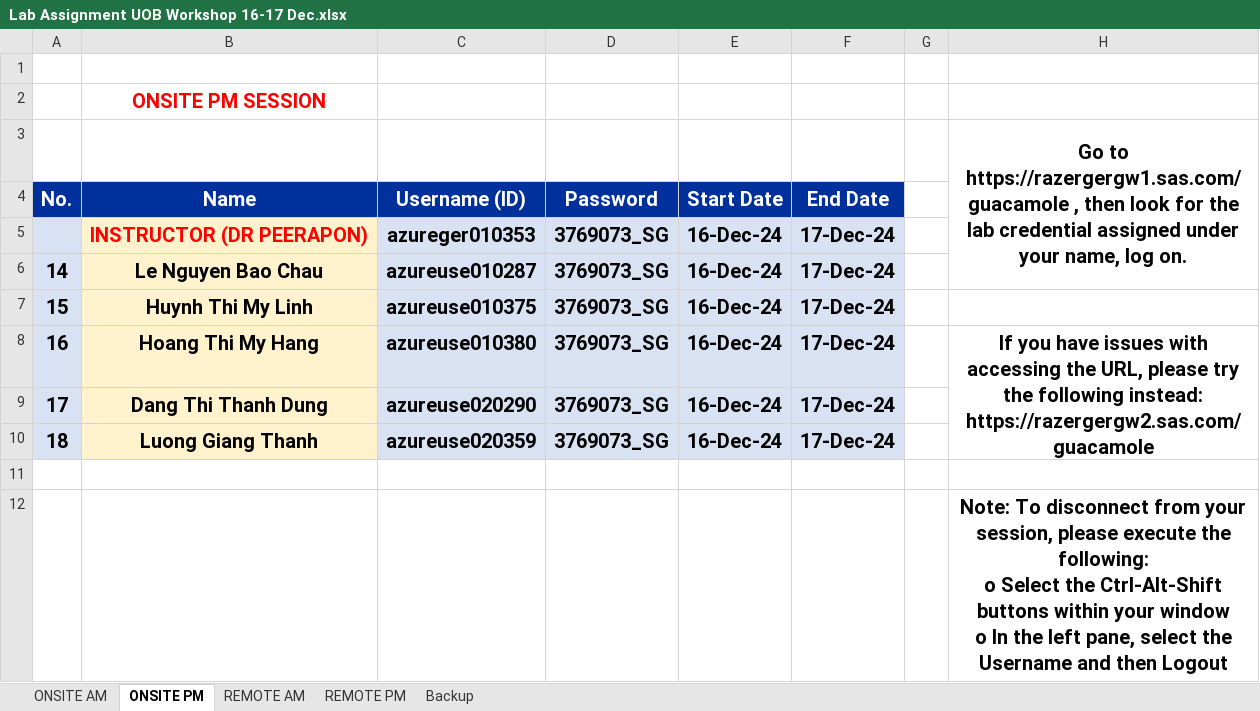
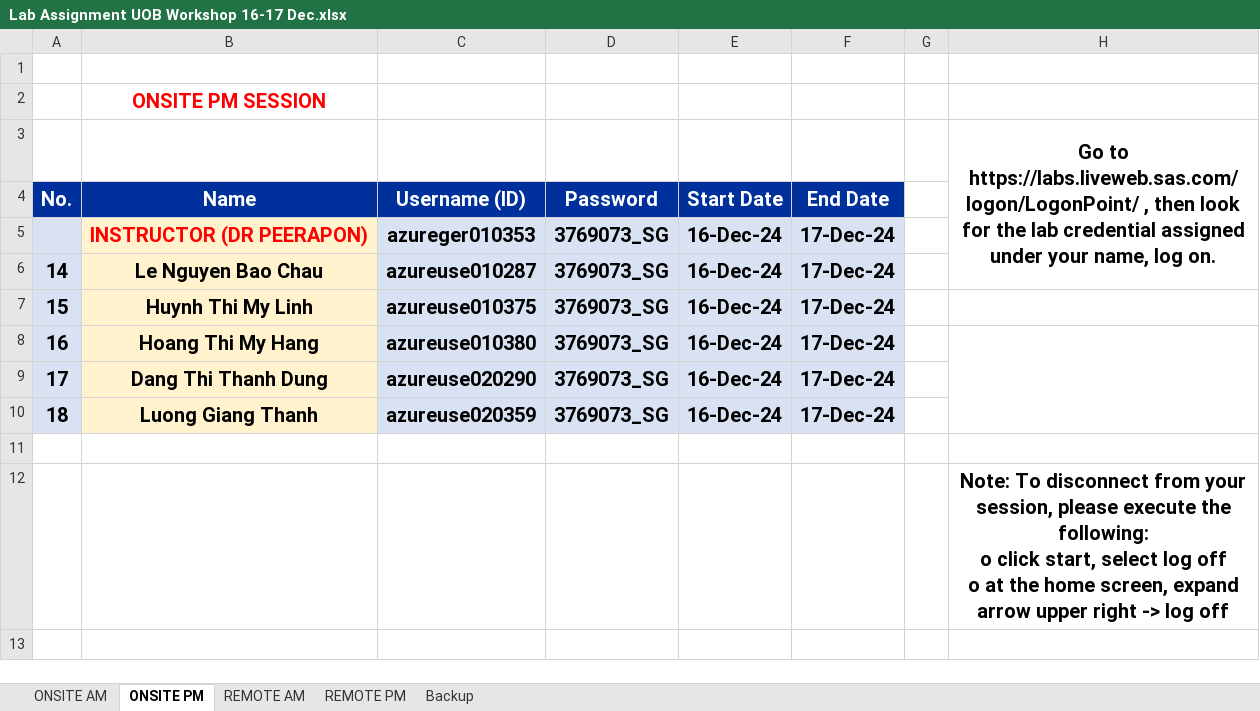
Before and after one commit to pvateekul/SAS_UOB_VN, an Excel workbook: VL_accounts/Lab Assignment UOB Workshop 16-17 Dec.xlsx, sheet ONSITE PM, drawn as a sheet; values as stored, in another font and other column widths than the file's, no borders; ↵ is a line break in a cell; the diff names each change by its address in the sheet, - before the commit and + after, or states it on an @@ line.

```diff
--- a/VL_accounts/Lab Assignment UOB Workshop 16-17 Dec.xlsx (sheet ONSITE PM)
+++ b/VL_accounts/Lab Assignment UOB Workshop 16-17 Dec.xlsx (sheet ONSITE PM)
-H3: Go to https://razergergw1.sas.com/guacamole , then…
+H3: Go to https://labs.liveweb.sas.com/logon/LogonPoint/ , then…
-H8: If you have issues with accessing the URL, please try the following instead: https://razergergw2.sas.com/guacamole
+H8: (empty)
-H12: …following: ↵ o Select the Ctrl-Alt-Shift buttons within your window ↵ o In the left pane, select the Username and then Logout
+H12: …following: ↵ o click start, select log off ↵ o at the home screen, expand arrow upper right -> log off
```
Also changed, not shown: sheet ONSITE AM, sheet Backup, sheet REMOTE PM, sheet REMOTE AM, VL_accounts/Lab Assignment UOB Workshop 18-19 Dec.xlsx, VL_accounts/Lab Assignment UOB Workshop 20 Dec.xlsx.
